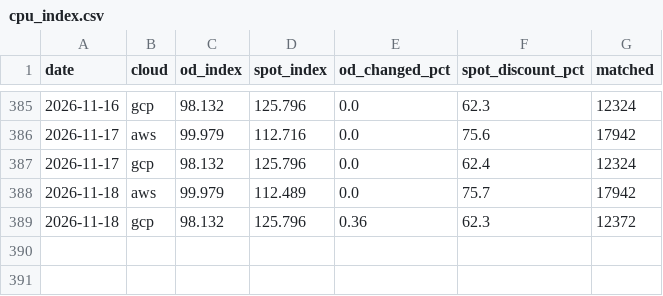
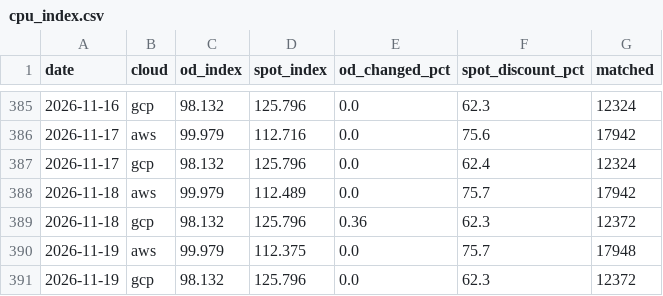
Before and after one commit to JamieCladeHo/myClaude-backup, a CSV file: docs/data/compute/cpu_index.csv, drawn as a sheet; only a part is shown, gaps mark what is left out.

```diff
--- a/docs/data/compute/cpu_index.csv
+++ b/docs/data/compute/cpu_index.csv
@@ -389 +389,3 @@ date,cloud,od_index,spot_index,od_changed_pct,spot_discount_pct,matched
 2026-11-18,gcp,98.132,125.796,0.36,62.3,12372
+2026-11-19,aws,99.979,112.375,0.0,75.7,17948
+2026-11-19,gcp,98.132,125.796,0.0,62.3,12372
```
Also changed, not shown: docs/data/compute/cpu_generations.csv, docs/data/compute/gpu_daily.csv, 4 other files.
